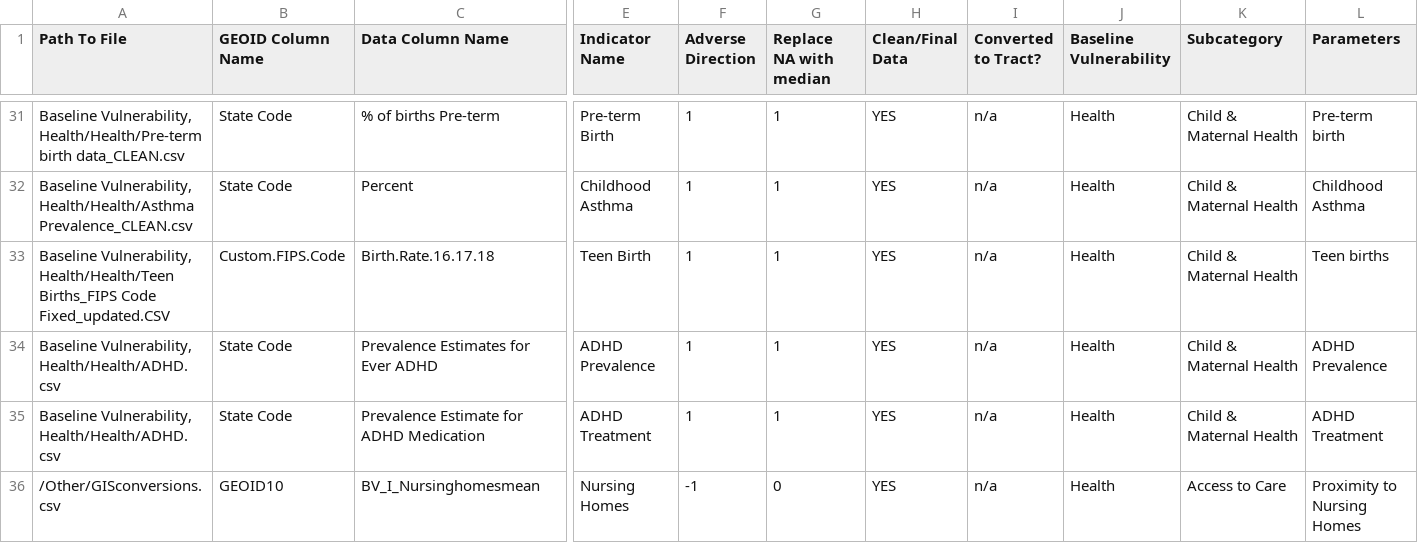
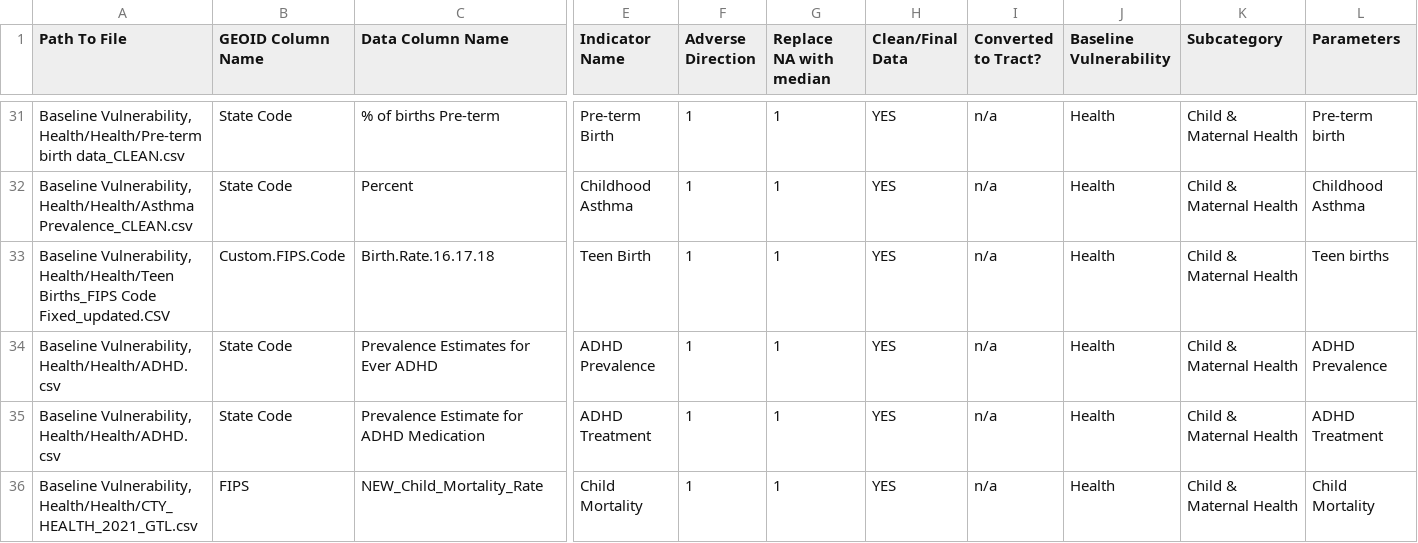
Before and after one commit to wachiuphd/CVI, a CSV file: CVI_master.csv, drawn as a sheet; only a part is shown, gaps mark what is left out; the shorter side is filled out with more unchanged rows; rows hold the shown columns only; the diff covers the shown part only; the diff names each change by its address in the sheet, - before the commit and + after, or states it on an @@ line.

Commit message:
"Final" version of indicators

```diff
--- a/CVI_master.csv
+++ b/CVI_master.csv
+row 36: Baseline Vulnerability, Health/Health/CTY_HEALTH_2021_GTL.csv | FIPS | NEW_Child_Mortality_Rate | Child Mortality | 1 | 1 | YES | n/a | Health | Child & Maternal Health | Child Mortality
```
Also changed, not shown: 1 added row and 1 edited cell elsewhere in this file, CVI-state-pct/CVI-state-pct-cat-Health.csv, CVI-state-pct/CVI-state-pct-cat-Health.gis.csv, 53 other files.
